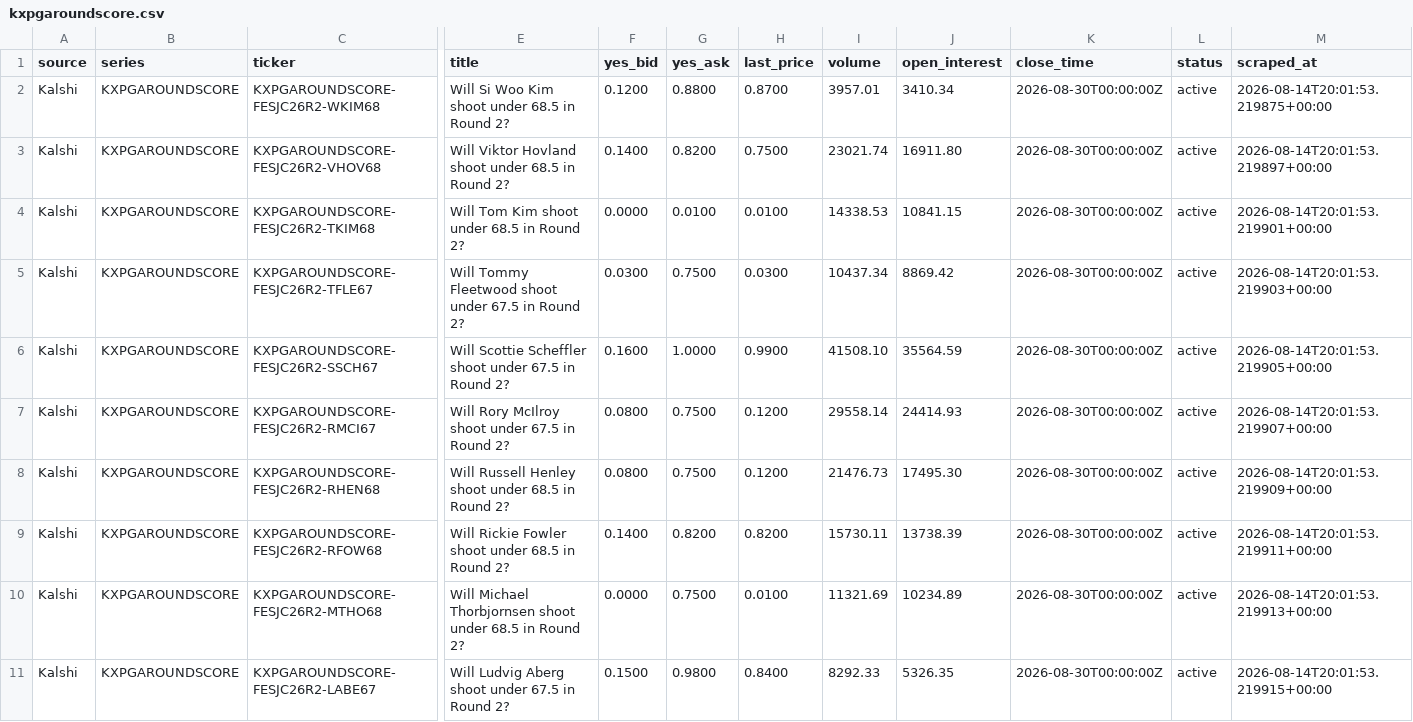
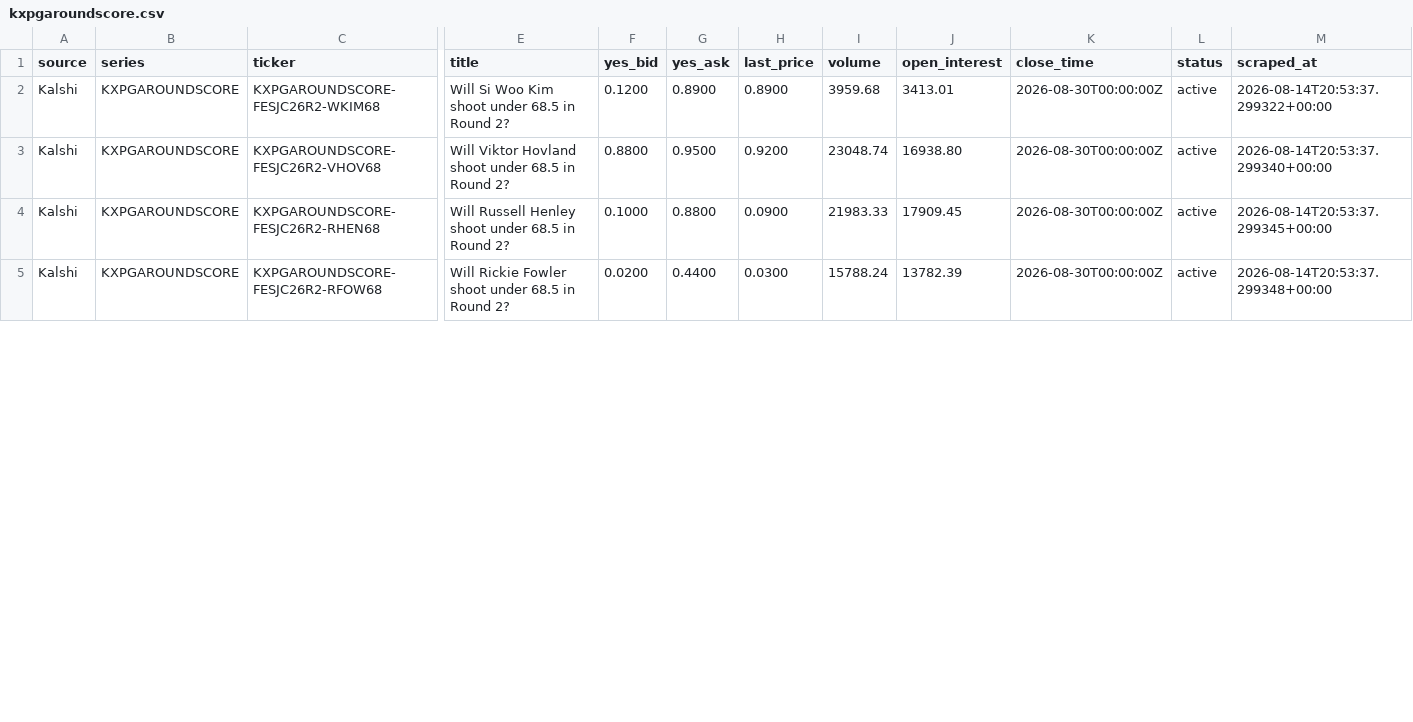
Before and after one commit to 925Sports/pga-props-data, a CSV file: data/kalshi/kxpgaroundscore.csv, drawn as a sheet; only a part is shown, gaps mark what is left out; removed rows and columns are numbered as before the commit, all else as after; rows hold the shown columns only; the diff covers the shown part only; the diff names each change by its address in the sheet, - before the commit and + after, or states it on an @@ line.

```diff
--- a/data/kalshi/kxpgaroundscore.csv
+++ b/data/kalshi/kxpgaroundscore.csv
-G2 (yes_ask): 0.8800
+G2 (yes_ask): 0.8900
-H2 (last_price): 0.8700
+H2 (last_price): 0.8900
-I2 (volume): 3957.01
+I2 (volume): 3959.68
-J2 (open_interest): 3410.34
+J2 (open_interest): 3413.01
-M2 (scraped_at): 2026-08-14T20:01:53.219875+00:00
+M2 (scraped_at): 2026-08-14T20:53:37.299322+00:00
-F3 (yes_bid): 0.1400
+F3 (yes_bid): 0.8800
-G3 (yes_ask): 0.8200
+G3 (yes_ask): 0.9500
-H3 (last_price): 0.7500
+H3 (last_price): 0.9200
-I3 (volume): 23021.74
+I3 (volume): 23048.74
-J3 (open_interest): 16911.80
+J3 (open_interest): 16938.80
-M3 (scraped_at): 2026-08-14T20:01:53.219897+00:00
+M3 (scraped_at): 2026-08-14T20:53:37.299340+00:00
-row 4: Kalshi | KXPGAROUNDSCORE | KXPGAROUNDSCORE-FESJC26R2-TKIM68 | Will Tom Kim shoot under 68.5 in Round 2? | 0.0000 | 0.0100 | 0.0100 | 14338.53 | 10841.15 | 2026-08-30T00:00:00Z | active | 2026-08-14T20:01:53.219901+00:00
-row 5: Kalshi | KXPGAROUNDSCORE | KXPGAROUNDSCORE-FESJC26R2-TFLE67 | Will Tommy Fleetwood shoot under 67.5 in Round 2? | 0.0300 | 0.7500 | 0.0300 | 10437.34 | 8869.42 | 2026-08-30T00:00:00Z | active | 2026-08-14T20:01:53.219903+00:00
-row 6: Kalshi | KXPGAROUNDSCORE | KXPGAROUNDSCORE-FESJC26R2-SSCH67 | Will Scottie Scheffler shoot under 67.5 in Round 2? | 0.1600 | 1.0000 | 0.9900 | 41508.10 | 35564.59 | 2026-08-30T00:00:00Z | active | 2026-08-14T20:01:53.219905+00:00
-row 7: Kalshi | KXPGAROUNDSCORE | KXPGAROUNDSCORE-FESJC26R2-RMCI67 | Will Rory McIlroy shoot under 67.5 in Round 2? | 0.0800 | 0.7500 | 0.1200 | 29558.14 | 24414.93 | 2026-08-30T00:00:00Z | active | 2026-08-14T20:01:53.219907+00:00
-F4 (yes_bid): 0.0800
+F4 (yes_bid): 0.1000
-G4 (yes_ask): 0.7500
+G4 (yes_ask): 0.8800
-H4 (last_price): 0.1200
+H4 (last_price): 0.0900
-I4 (volume): 21476.73
+I4 (volume): 21983.33
-J4 (open_interest): 17495.30
+J4 (open_interest): 17909.45
-M4 (scraped_at): 2026-08-14T20:01:53.219909+00:00
+M4 (scraped_at): 2026-08-14T20:53:37.299345+00:00
-F5 (yes_bid): 0.1400
+F5 (yes_bid): 0.0200
-G5 (yes_ask): 0.8200
+G5 (yes_ask): 0.4400
-H5 (last_price): 0.8200
+H5 (last_price): 0.0300
-I5 (volume): 15730.11
+I5 (volume): 15788.24
-J5 (open_interest): 13738.39
+J5 (open_interest): 13782.39
-M5 (scraped_at): 2026-08-14T20:01:53.219911+00:00
+M5 (scraped_at): 2026-08-14T20:53:37.299348+00:00
-row 10: Kalshi | KXPGAROUNDSCORE | KXPGAROUNDSCORE-FESJC26R2-MTHO68 | Will Michael Thorbjornsen shoot under 68.5 in Round 2? | 0.0000 | 0.7500 | 0.0100 | 11321.69 | 10234.89 | 2026-08-30T00:00:00Z | active | 2026-08-14T20:01:53.219913+00:00
-row 11: Kalshi | KXPGAROUNDSCORE | KXPGAROUNDSCORE-FESJC26R2-LABE67 | Will Ludvig Aberg shoot under 67.5 in Round 2? | 0.1500 | 0.9800 | 0.8400 | 8292.33 | 5326.35 | 2026-08-30T00:00:00Z | active | 2026-08-14T20:01:53.219915+00:00
```
Also changed, not shown: 1 removed row and 34 edited cells elsewhere in this file, data/kalshi/all_kalshi.csv, data/kalshi/kxpgah2h.csv, 6 other files.
